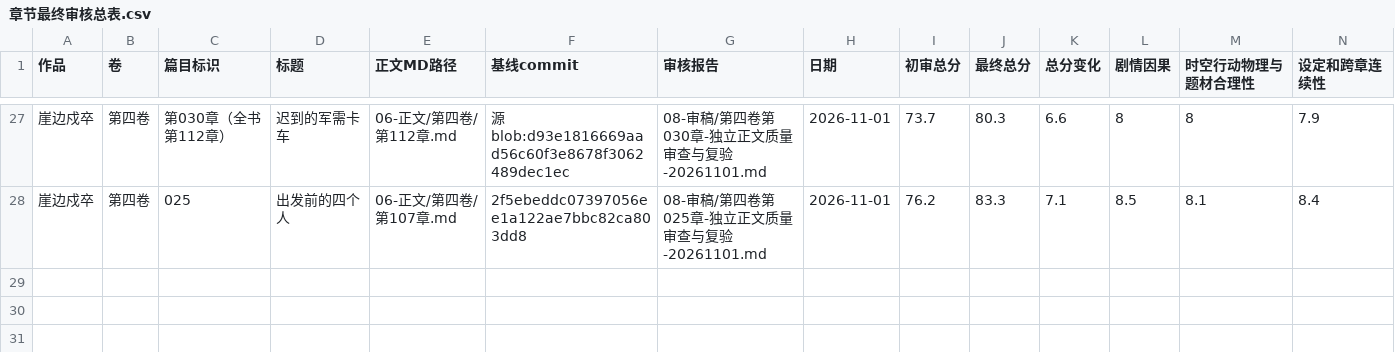
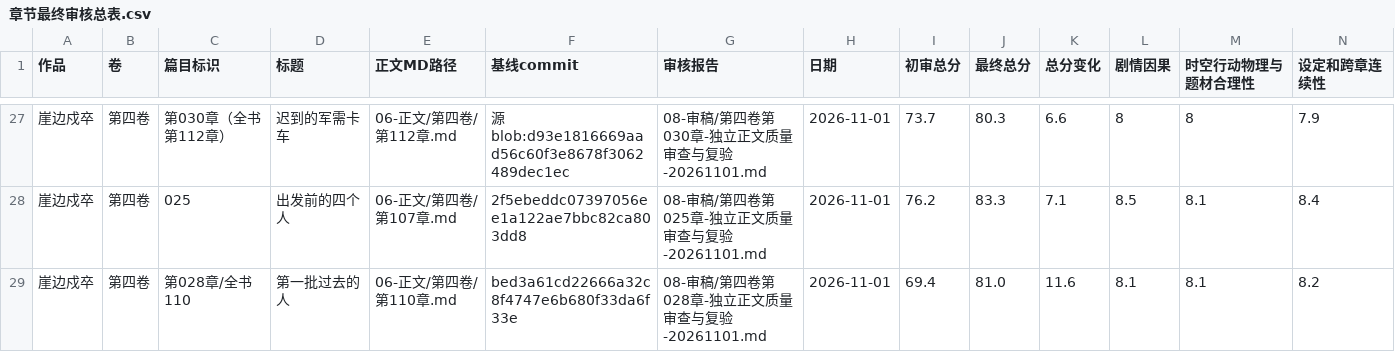
Before and after one commit to yuqiangdede/The-Last-Watch, a CSV file: 08-审稿/章节最终审核总表.csv, drawn as a sheet; only a part is shown, gaps mark what is left out; rows hold the shown columns only; the diff names each change by its address in the sheet, - before the commit and + after, or states it on an @@ line.

```diff
--- a/08-审稿/章节最终审核总表.csv
+++ b/08-审稿/章节最终审核总表.csv
+row 29: 崖边戍卒 | 第四卷 | 第028章/全书110 | 第一批过去的人 | 06-正文/第四卷/第110章.md | bed3a61cd22666a32c8f4747e6b680f33da6f33e | 08-审稿/第四卷第028章-独立正文质量审查与复验-20261101.md | 2026-11-01 | 69.4 | 81.0 | 11.6 | 8.1 | 8.1 | 8.2
```
Also changed, not shown: 6 other files.
